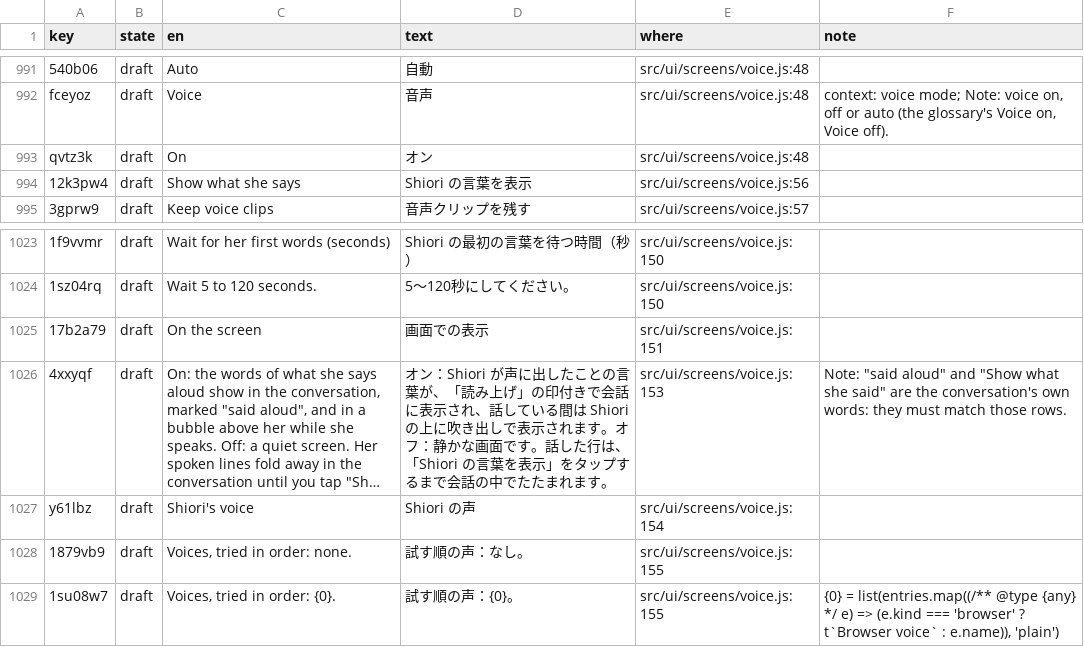
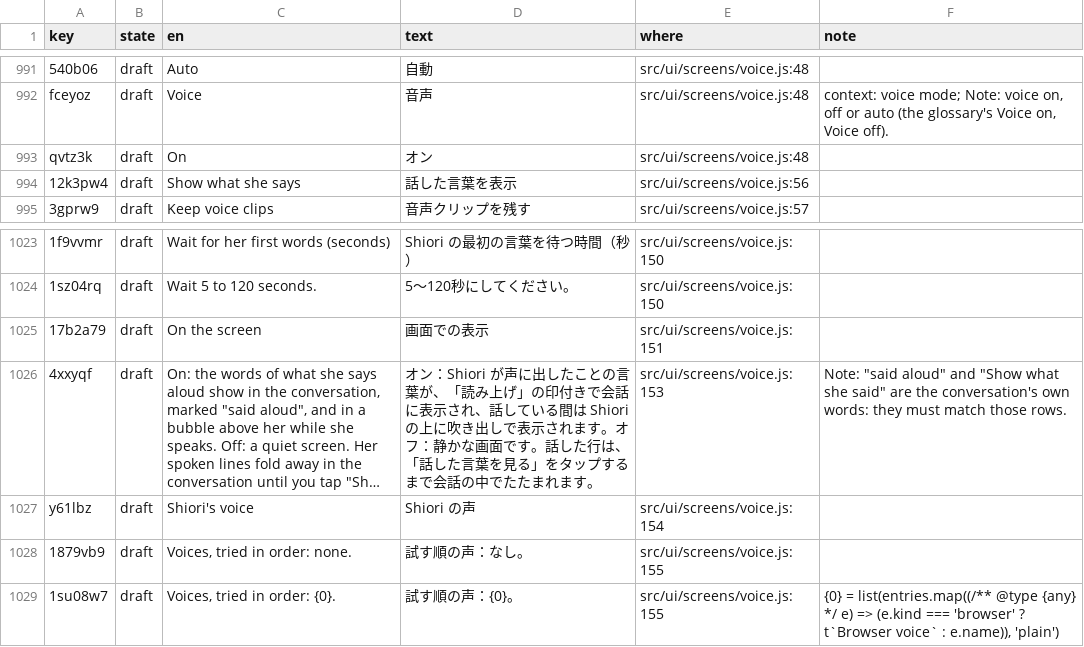
Before and after one commit to annai-guide/annai, a TSV file: l10n/ja.tsv, drawn as a sheet; only a part is shown, gaps mark what is left out; long unchanged cells end in …; the diff names each change by its address in the sheet, - before the commit and + after, or states it on an @@ line.

```diff
--- a/l10n/ja.tsv
+++ b/l10n/ja.tsv
-D994 (text): Shiori の言葉を表示
+D994 (text): 話した言葉を表示
-D1026 (text): …行は、「Shiori の言葉を表示」をタッ…
+D1026 (text): …行は、「話した言葉を見る」をタッ…
```
Also changed, not shown: l10n/zh-Hans.tsv, 4 other files.
